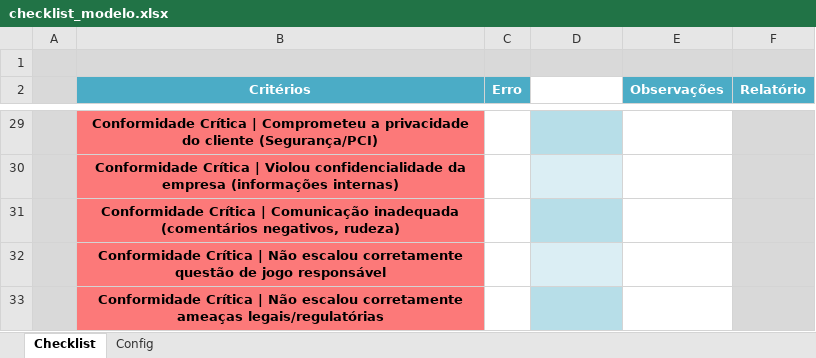
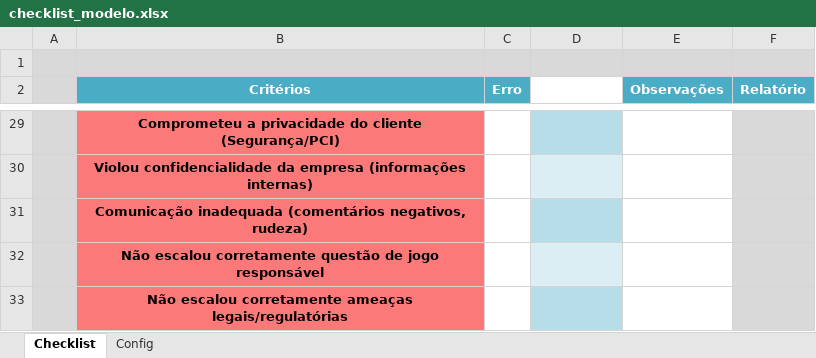
Before and after one commit to mayerbet/checklist_app, an Excel workbook: checklist_modelo.xlsx, sheet Checklist, drawn as a sheet; only a part is shown, gaps mark what is left out; values as stored, in another font and other column widths than the file's, no borders; charts and pictures and conditional formats and table styles not drawn; the diff covers the shown part only; the diff names each change by its address in the sheet, - before the commit and + after, or states it on an @@ line.

Commit message:
Add files via upload

```diff
--- a/checklist_modelo.xlsx (sheet Checklist)
+++ b/checklist_modelo.xlsx (sheet Checklist)
-B29 (Critérios): Conformidade Crítica | Comprometeu a…
+B29 (Critérios): Comprometeu a…
-B30 (Critérios): Conformidade Crítica | Violou confidencialidade…
+B30 (Critérios): Violou confidencialidade…
-B31 (Critérios): Conformidade Crítica | Comunicação inadequada…
+B31 (Critérios): Comunicação inadequada…
-B32 (Critérios): Conformidade Crítica | Não escalou…
+B32 (Critérios): Não escalou…
-B33 (Critérios): Conformidade Crítica | Não escalou…
+B33 (Critérios): Não escalou…
```
Also changed, not shown: 26 edited cells elsewhere in this sheet, sheet Config.
